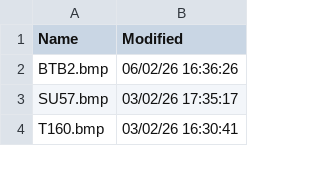
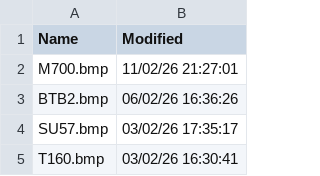
Before and after one commit to rikgale/VRSOperatorFlags, a CSV file: Silhouettes.csv, drawn as a sheet; only a part is shown.

```diff
--- a/Silhouettes.csv
+++ b/Silhouettes.csv
@@ -1,2 +1,3 @@
 Name,Modified
+M700.bmp,11/02/26 21:27:01
 BTB2.bmp,06/02/26 16:36:26
```
Also changed, not shown: OperatorFlagsList.csv, 2 other files.
